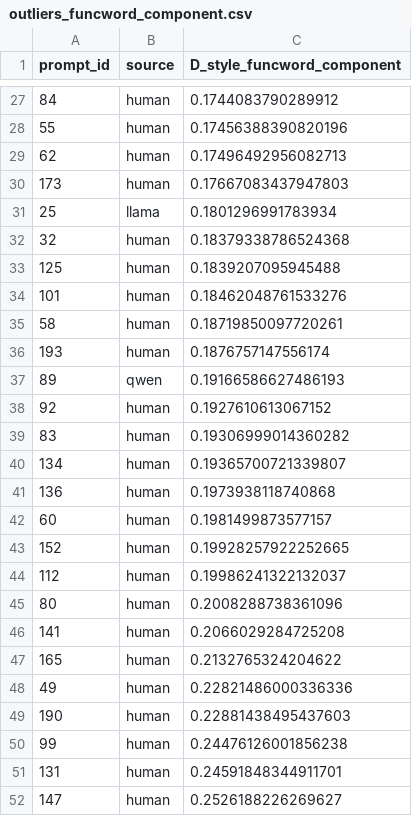
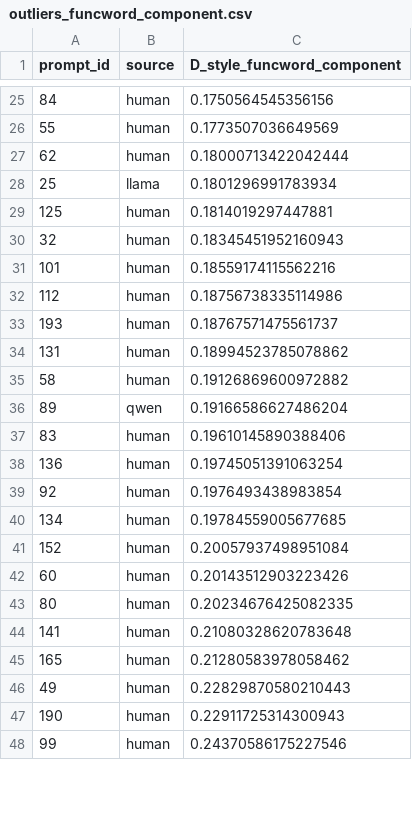
Before and after one commit to thwinner/llm-linguistic-diversity, a CSV file: metrics/02_stylistic_diversity/tables/translation_ref3/outliers_funcword_component.csv, drawn as a sheet; only a part is shown, gaps mark what is left out; the diff covers the shown part only.

```diff
--- a/metrics/02_stylistic_diversity/tables/translation_ref3/outliers_funcword_component.csv
+++ b/metrics/02_stylistic_diversity/tables/translation_ref3/outliers_funcword_component.csv
@@ -27,26 +25,24 @@ prompt_id,source,D_style_funcword_component
-84,human,0.1744083790289912
-55,human,0.17456388390820196
-62,human,0.17496492956082713
-173,human,0.17667083437947803
+84,human,0.1750564545356156
+55,human,0.1773507036649569
+62,human,0.18000713422042444
 25,llama,0.1801296991783934
-32,human,0.18379338786524368
-125,human,0.1839207095945488
-101,human,0.18462048761533276
-58,human,0.18719850097720261
-193,human,0.1876757147556174
-89,qwen,0.19166586627486193
-92,human,0.1927610613067152
-83,human,0.19306999014360282
-134,human,0.19365700721339807
-136,human,0.1973938118740868
-60,human,0.1981499873577157
-152,human,0.19928257922252665
-112,human,0.19986241322132037
-80,human,0.2008288738361096
-141,human,0.2066029284725208
-165,human,0.2132765324204622
-49,human,0.22821486000336336
-190,human,0.22881438495437603
-99,human,0.24476126001856238
-131,human,0.24591848344911701
-147,human,0.2526188226269627
+125,human,0.1814019297447881
+32,human,0.18345451952160943
+101,human,0.18559174115562216
+112,human,0.18756738335114986
+193,human,0.18767571475561737
+131,human,0.18994523785078862
+58,human,0.19126869600972882
+89,qwen,0.19166586627486204
+83,human,0.19610145890388406
+136,human,0.19745051391063254
+92,human,0.1976493438983854
+134,human,0.19784559005677685
+152,human,0.20057937498951084
+60,human,0.20143512903223426
+80,human,0.20234676425082335
+141,human,0.21080328620783648
+165,human,0.21280583978058462
+49,human,0.22829870580210443
+190,human,0.22911725314300943
+99,human,0.24370586175227546
```
Also changed, not shown: 12 added rows, 13 removed rows and 22 edited cells elsewhere in this file, metrics/02_stylistic_diversity/tables/storytelling_n200/D_style_results.csv, metrics/02_stylistic_diversity/tables/storytelling_n200/outliers_funcword_component.csv, 48 other files.
